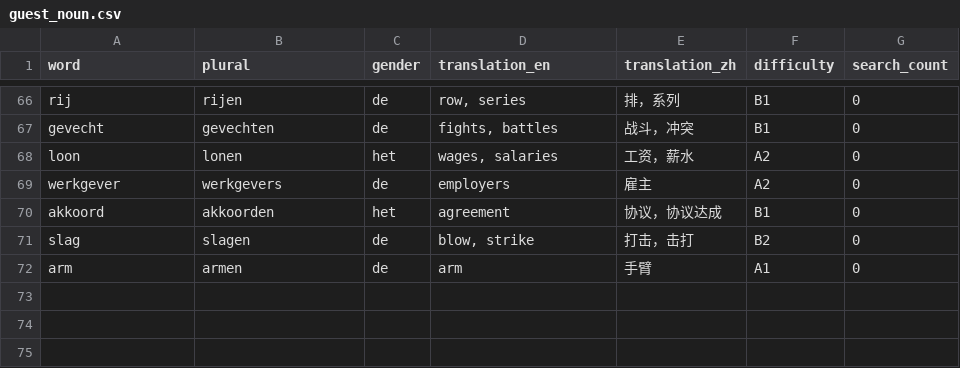
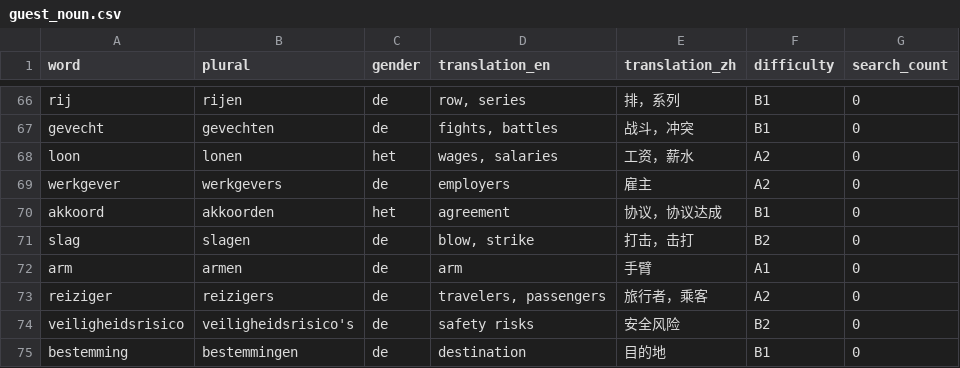
Before and after one commit to cheerzhang/dutch_voc_study, a CSV file: .localDB/guest_noun.csv, drawn as a sheet; only a part is shown, gaps mark what is left out; the diff names each change by its address in the sheet, - before the commit and + after, or states it on an @@ line.

Commit message:
update data

```diff
--- a/.localDB/guest_noun.csv
+++ b/.localDB/guest_noun.csv
+row 73: reiziger | reizigers | de | travelers, passengers | 旅行者，乘客 | A2 | 0
+row 74: veiligheidsrisico | veiligheidsrisico's | de | safety risks | 安全风险 | B2 | 0
+row 75: bestemming | bestemmingen | de | destination | 目的地 | B1 | 0
```
Also changed, not shown: .localDB/admin_noun.csv, .localDB/admin_verb.csv, 2 other files.
